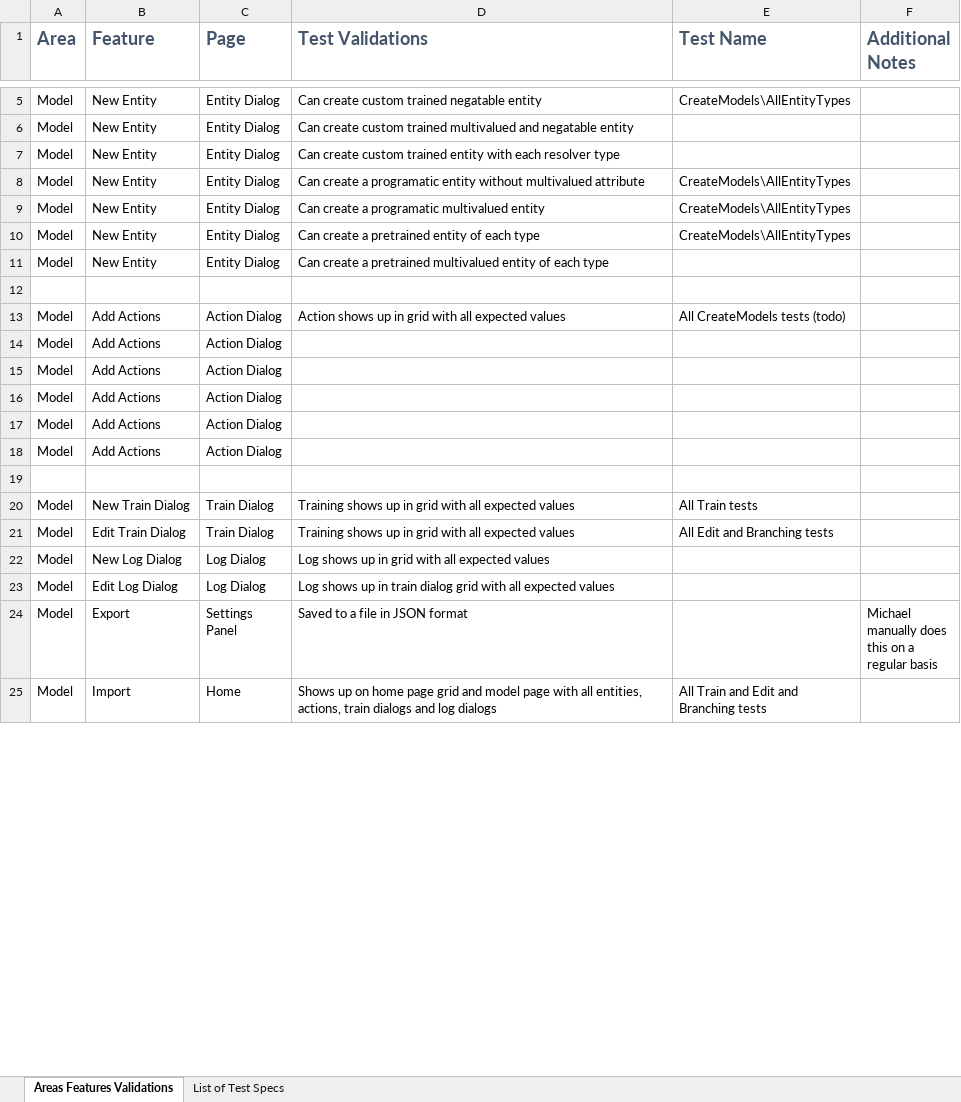
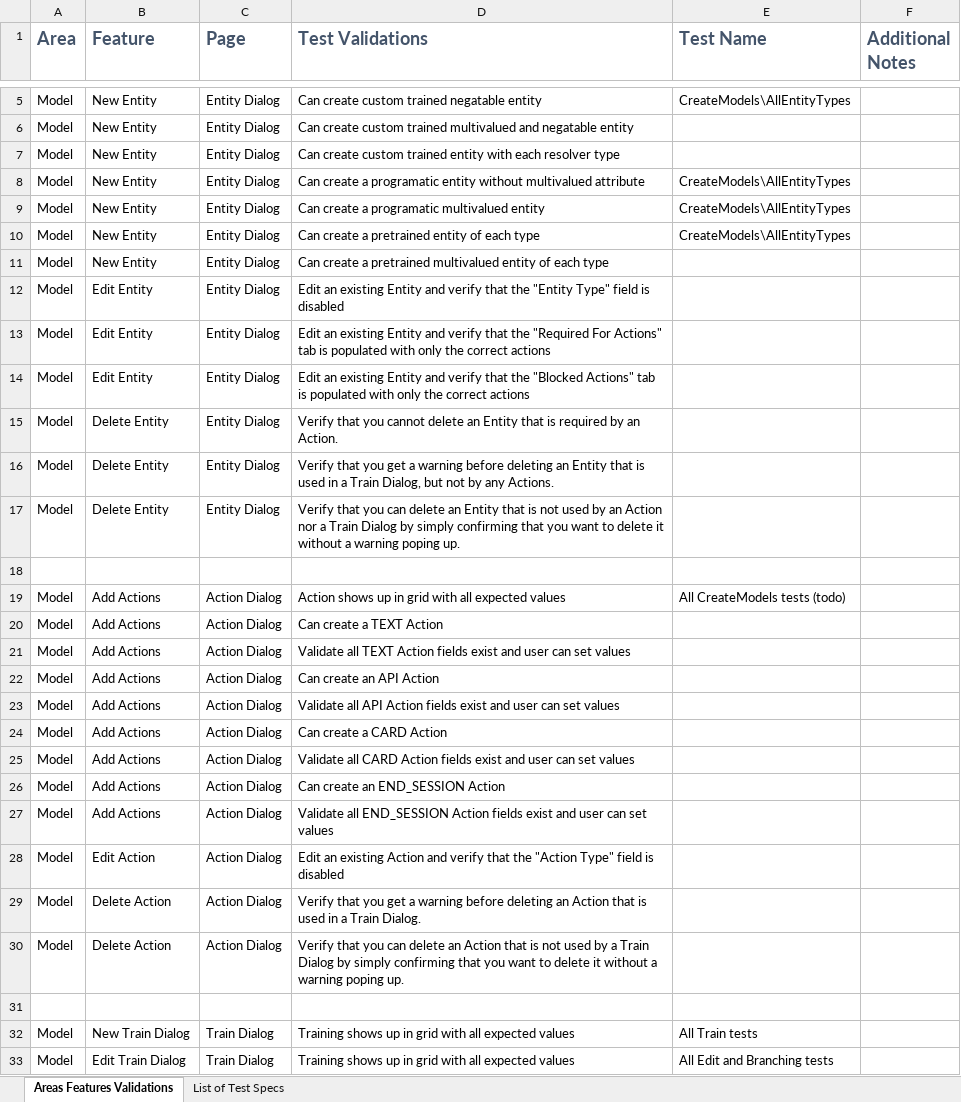
Before and after one commit to microsoft/ConversationLearner-UI, an Excel workbook: cypress/TestGrid.xlsx, sheet Areas Features Validations, drawn as a sheet; only a part is shown, gaps mark what is left out; the shorter side is filled out with more unchanged rows; values as stored, in another font and other column widths than the file's, no borders; table styles not drawn; addresses are those after the commit; the diff covers the shown part only; the diff names each change by its address in the sheet, - before the commit and + after, or states it on an @@ line.

Commit message:
fix: backup

```diff
--- a/cypress/TestGrid.xlsx (sheet Areas Features Validations)
+++ b/cypress/TestGrid.xlsx (sheet Areas Features Validations)
+row 12: Model | Edit Entity | Entity Dialog | Edit an existing Entity and verify that the "Entity Type" field is disabled
+row 13: Model | Edit Entity | Entity Dialog | Edit an existing Entity and verify that the "Required For Actions" tab is populated with only the correct actions
+row 14: Model | Edit Entity | Entity Dialog | Edit an existing Entity and verify that the "Blocked Actions" tab is populated with only the correct actions
+row 15: Model | Delete Entity | Entity Dialog | Verify that you cannot delete an Entity that is required by an Action.
+row 16: Model | Delete Entity | Entity Dialog | Verify that you get a warning before deleting an Entity that is used in a Train Dialog, but not by any Actions.
+row 17: Model | Delete Entity | Entity Dialog | Verify that you can delete an Entity that is not used by an Action nor a Train Dialog by simply confirming that you want to delete it without a warning poping up.
-D20 (Test Validations): (empty)
+D20 (Test Validations): Can create a TEXT Action
-D21 (Test Validations): (empty)
+D21 (Test Validations): Validate all TEXT Action fields exist and user can set values
-D22 (Test Validations): (empty)
+D22 (Test Validations): Can create an API Action
-D23 (Test Validations): (empty)
+D23 (Test Validations): Validate all API Action fields exist and user can set values
-D24 (Test Validations): (empty)
+D24 (Test Validations): Can create a CARD Action
+row 25: Model | Add Actions | Action Dialog | Validate all CARD Action fields exist and user can set values
+row 26: Model | Add Actions | Action Dialog | Can create an END_SESSION Action
+row 27: Model | Add Actions | Action Dialog | Validate all END_SESSION Action fields exist and user can set values
+row 28: Model | Edit Action | Action Dialog | Edit an existing Action and verify that the "Action Type" field is disabled
+row 29: Model | Delete Action | Action Dialog | Verify that you get a warning before deleting an Action that is used in a Train Dialog.
+row 30: Model | Delete Action | Action Dialog | Verify that you can delete an Action that is not used by a Train Dialog by simply confirming that you want to delete it without a warning poping up.
```
Also changed, not shown: 5 added rows and 1 edited cell elsewhere in this sheet.
